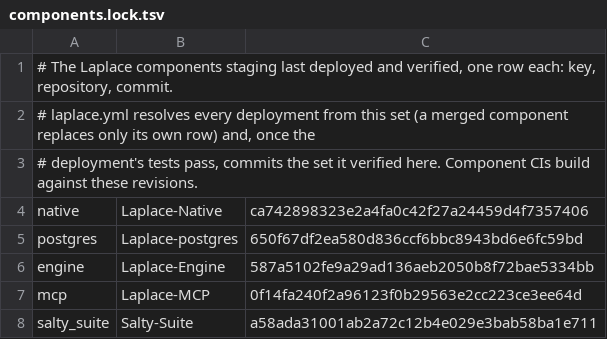
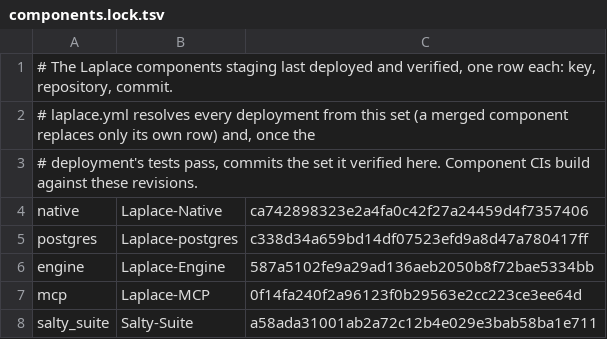
Before and after one commit to SaltyPatron/Laplace-Operations, a TSV file: components.lock.tsv, drawn as a sheet.

Commit message:
components.lock: pin verified Laplace-postgres c338d34

```diff
--- a/components.lock.tsv
+++ b/components.lock.tsv
@@ -4,3 +4,3 @@
 native	Laplace-Native	ca742898323e2a4fa0c42f27a24459d4f7357406
-postgres	Laplace-postgres	650f67df2ea580d836ccf6bbc8943bd6e6fc59bd
+postgres	Laplace-postgres	c338d34a659bd14df07523efd9a8d47a780417ff
 engine	Laplace-Engine	587a5102fe9a29ad136aeb2050b8f72bae5334bb
```
